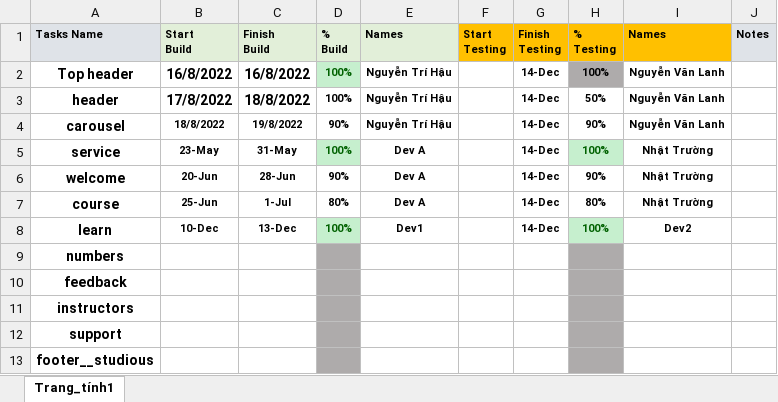
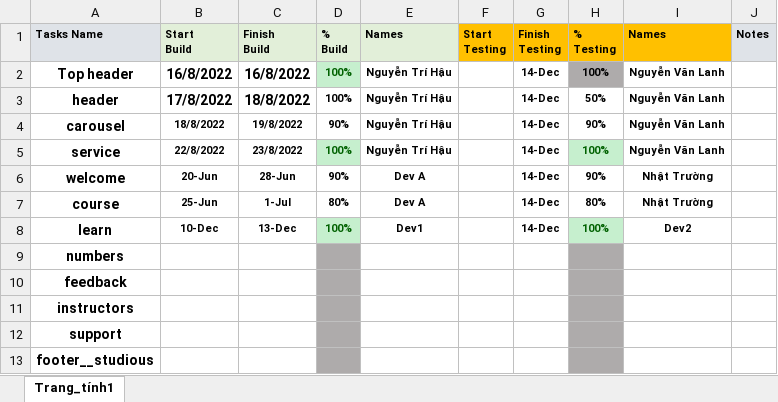
Before and after one commit to nguyentrihau/BC35E_BTcapstone_NguyenTriHau_NguyenVanLanh, an Excel workbook: DivisionOfWorl_BC35E_BTcapstone_Hau&Lanh.xlsx, sheet Trang_tính1, drawn as a sheet; values as stored, in another font and other column widths than the file's, no borders; the diff names each change by its address in the sheet, - before the commit and + after, or states it on an @@ line.

```diff
--- a/DivisionOfWorl_BC35E_BTcapstone_Hau&Lanh.xlsx (sheet Trang_tính1)
+++ b/DivisionOfWorl_BC35E_BTcapstone_Hau&Lanh.xlsx (sheet Trang_tính1)
-B5 (Start Build): 23-May
+B5 (Start Build): 22/8/2022
-C5 (Finish Build): 31-May
+C5 (Finish Build): 23/8/2022
-E5 (Names): Dev A
+E5 (Names): Nguyễn Trí Hậu
-I5 (Names): Nhật Trường
+I5 (Names): Nguyễn Văn Lanh
```
Also changed, not shown: 2 other files.
